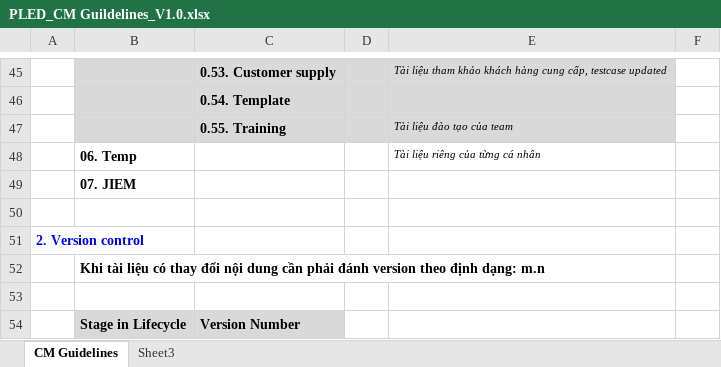
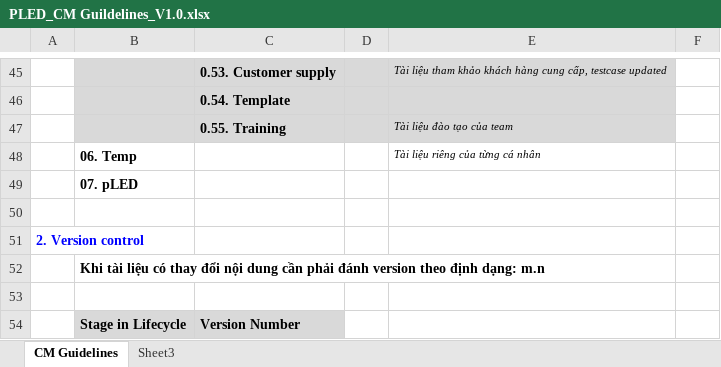
Before and after one commit to bachdx60343/pled, an Excel workbook: 05. References/0.55. Training/PLED_CM Guildelines_V1.0.xlsx, sheet CM Guidelines, drawn as a sheet; only a part is shown, gaps mark what is left out; values as stored, in another font and other column widths than the file's, no borders; the diff names each change by its address in the sheet, - before the commit and + after, or states it on an @@ line.

Commit message:
Update Project_Team_Role_Responsibility

```diff
--- a/05. References/0.55. Training/PLED_CM Guildelines_V1.0.xlsx (sheet CM Guidelines)
+++ b/05. References/0.55. Training/PLED_CM Guildelines_V1.0.xlsx (sheet CM Guidelines)
-B49: 07. JIEM
+B49: 07. pLED
```
